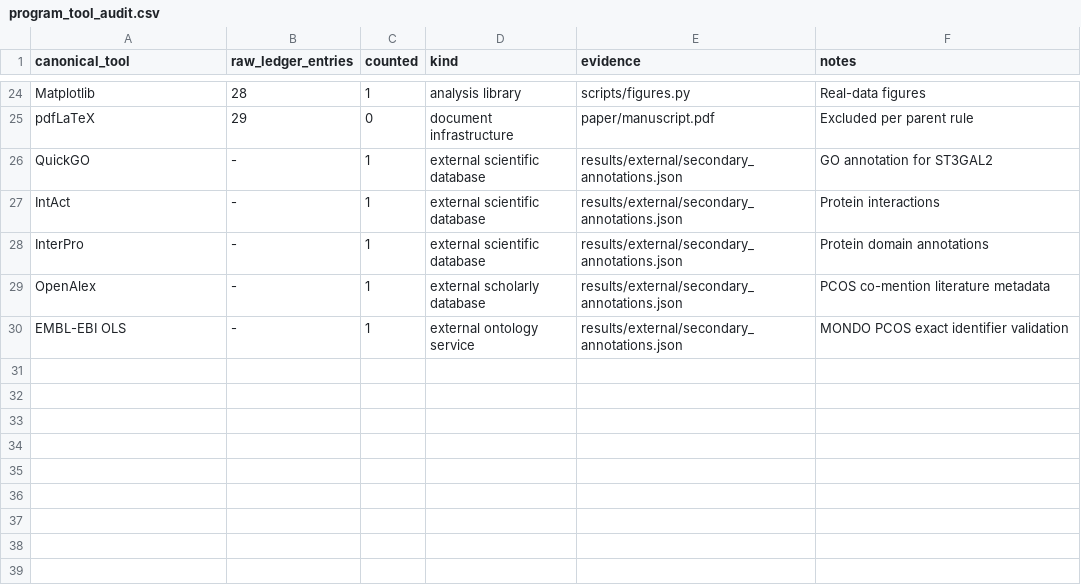
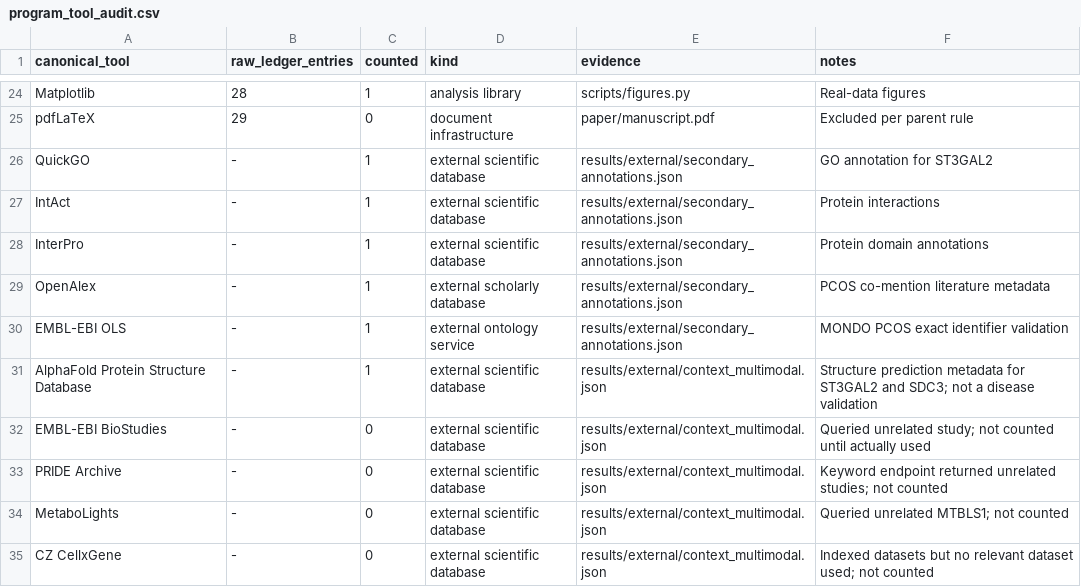
Before and after one commit to uditakankananonononono/mega27-25-biomarkers-underserved-diseases, a CSV file: results/program_tool_audit.csv, drawn as a sheet; only a part is shown, gaps mark what is left out.

Commit message:
Count AlphaFold use but exclude unrelated catalog probes

```diff
--- a/results/program_tool_audit.csv
+++ b/results/program_tool_audit.csv
@@ -30 +30,6 @@ OpenAlex,-,1,external scholarly database,results/external/secondary_annotations.
 EMBL-EBI OLS,-,1,external ontology service,results/external/secondary_annotations.json,MONDO PCOS exact identifier validation
+AlphaFold Protein Structure Database,-,1,external scientific database,results/external/context_multimodal.json,Structure prediction metadata for ST3GAL2 and SDC3; not a disease validation
+EMBL-EBI BioStudies,-,0,external scientific database,results/external/context_multimodal.json,Queried unrelated study; not counted until actually used
+PRIDE Archive,-,0,external scientific database,results/external/context_multimodal.json,Keyword endpoint returned unrelated studies; not counted
+MetaboLights,-,0,external scientific database,results/external/context_multimodal.json,Queried unrelated MTBLS1; not counted
+CZ CellxGene,-,0,external scientific database,results/external/context_multimodal.json,Indexed datasets but no relevant dataset used; not counted
```
